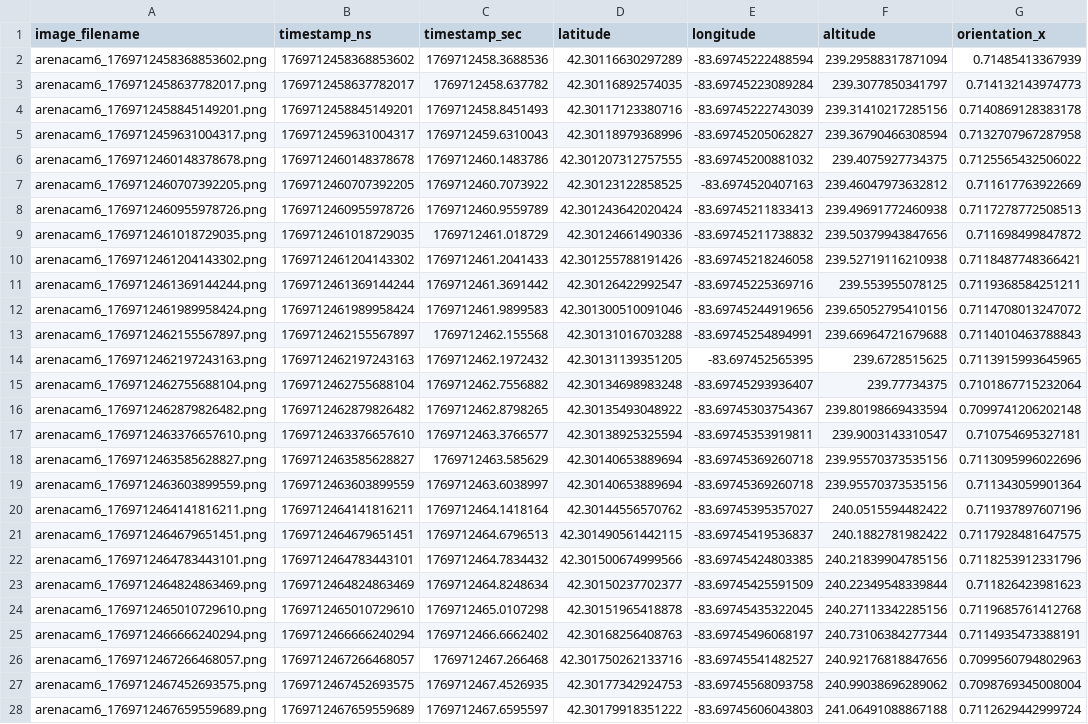
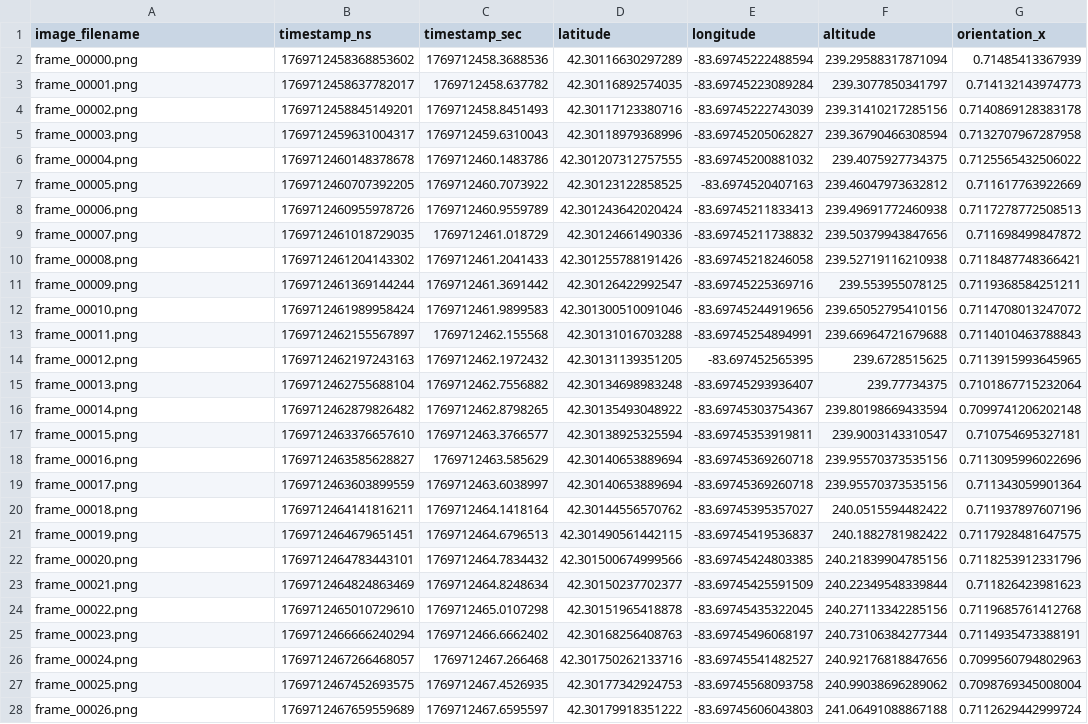
Before and after one commit to AD-Assurance-Lab/dataset--winter-driving--main, a CSV file: metadata/wmu-jan29-circle-30mph-1_sync.csv, drawn as a sheet; only a part is shown; the diff covers the shown part only; the diff names each change by its address in the sheet, - before the commit and + after, or states it on an @@ line.

```diff
--- a/metadata/wmu-jan29-circle-30mph-1_sync.csv
+++ b/metadata/wmu-jan29-circle-30mph-1_sync.csv
-A2 (image_filename): arenacam6_1769712458368853602.png
+A2 (image_filename): frame_00000.png
-A3 (image_filename): arenacam6_1769712458637782017.png
+A3 (image_filename): frame_00001.png
-A4 (image_filename): arenacam6_1769712458845149201.png
+A4 (image_filename): frame_00002.png
-A5 (image_filename): arenacam6_1769712459631004317.png
+A5 (image_filename): frame_00003.png
-A6 (image_filename): arenacam6_1769712460148378678.png
+A6 (image_filename): frame_00004.png
-A7 (image_filename): arenacam6_1769712460707392205.png
+A7 (image_filename): frame_00005.png
-A8 (image_filename): arenacam6_1769712460955978726.png
+A8 (image_filename): frame_00006.png
-A9 (image_filename): arenacam6_1769712461018729035.png
+A9 (image_filename): frame_00007.png
-A10 (image_filename): arenacam6_1769712461204143302.png
+A10 (image_filename): frame_00008.png
-A11 (image_filename): arenacam6_1769712461369144244.png
+A11 (image_filename): frame_00009.png
-A12 (image_filename): arenacam6_1769712461989958424.png
+A12 (image_filename): frame_00010.png
-A13 (image_filename): arenacam6_1769712462155567897.png
+A13 (image_filename): frame_00011.png
-A14 (image_filename): arenacam6_1769712462197243163.png
+A14 (image_filename): frame_00012.png
-A15 (image_filename): arenacam6_1769712462755688104.png
+A15 (image_filename): frame_00013.png
-A16 (image_filename): arenacam6_1769712462879826482.png
+A16 (image_filename): frame_00014.png
-A17 (image_filename): arenacam6_1769712463376657610.png
+A17 (image_filename): frame_00015.png
-A18 (image_filename): arenacam6_1769712463585628827.png
+A18 (image_filename): frame_00016.png
-A19 (image_filename): arenacam6_1769712463603899559.png
+A19 (image_filename): frame_00017.png
-A20 (image_filename): arenacam6_1769712464141816211.png
+A20 (image_filename): frame_00018.png
-A21 (image_filename): arenacam6_1769712464679651451.png
+A21 (image_filename): frame_00019.png
-A22 (image_filename): arenacam6_1769712464783443101.png
+A22 (image_filename): frame_00020.png
-A23 (image_filename): arenacam6_1769712464824863469.png
+A23 (image_filename): frame_00021.png
-A24 (image_filename): arenacam6_1769712465010729610.png
+A24 (image_filename): frame_00022.png
-A25 (image_filename): arenacam6_1769712466666240294.png
+A25 (image_filename): frame_00023.png
-A26 (image_filename): arenacam6_1769712467266468057.png
+A26 (image_filename): frame_00024.png
-A27 (image_filename): arenacam6_1769712467452693575.png
+A27 (image_filename): frame_00025.png
-A28 (image_filename): arenacam6_1769712467659559689.png
+A28 (image_filename): frame_00026.png
```
Also changed, not shown: 53 edited cells elsewhere in this file, metadata/feb23-2026_straight_20_sync.csv, metadata/feb23-2026_straight_30_sync.csv, 47 other files.
